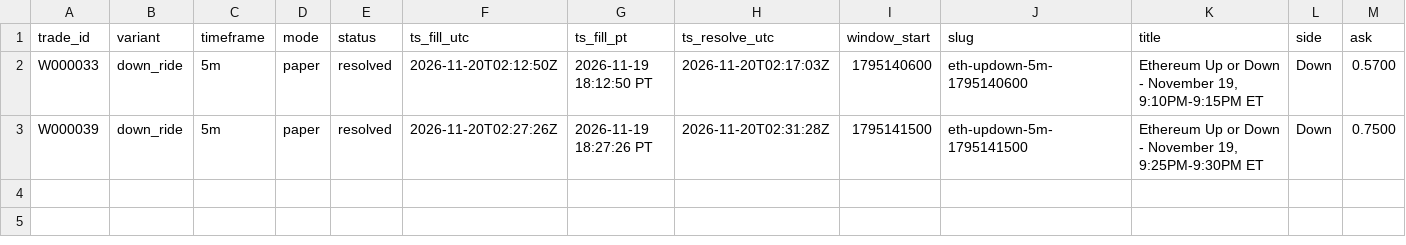
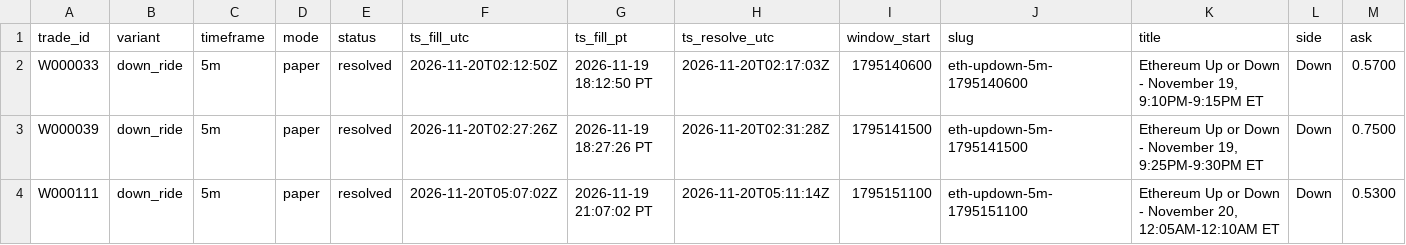
Before and after one commit to michaeldeuchar-dotcom/eth-paper-bot, a CSV file: data/week1/trades_down_ride.csv, drawn as a sheet; only a part is shown; rows hold the shown columns only; the diff names each change by its address in the sheet, - before the commit and + after, or states it on an @@ line.

```diff
--- a/data/week1/trades_down_ride.csv
+++ b/data/week1/trades_down_ride.csv
+row 4: W000111 | down_ride | 5m | paper | resolved | 2026-11-20T05:07:02Z | 2026-11-19 21:07:02 PT | 2026-11-20T05:11:14Z | 1795151100 | eth-updown-5m-1795151100 | Ethereum Up or Down - November 20, 12:05AM-12:10AM ET | Down | 0.5300
```
Also changed, not shown: data/week1/decisions_tail.csv, data/week1/trades_auto_pick.csv, 7 other files.
